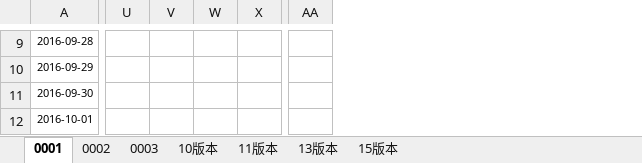
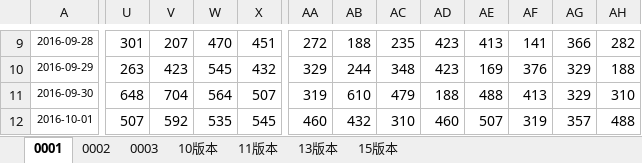
Before and after one commit to fanliaokeji/lvdun, an Excel workbook: aitushow/code/doc/留存.xlsx, sheet 0001, drawn as a sheet; only a part is shown, gaps mark what is left out; values as stored, in another font and other column widths than the file's, no borders; removed rows and columns are numbered as before the commit, all else as after; the diff covers the shown part only; the diff names each change by its address in the sheet, - before the commit and + after, or states it on an @@ line.

```diff
--- a/aitushow/code/doc/留存.xlsx (sheet 0001)
+++ b/aitushow/code/doc/留存.xlsx (sheet 0001)
-column AA, empty
+column AA, rows 9-12: 272 | 329 | 319 | 460
+column AB, rows 9-12: 188 | 244 | 610 | 432
+column AC, rows 9-12: 235 | 348 | 479 | 310
+column AD, rows 9-12: 423 | 423 | 188 | 460
+column AE, rows 9-12: 413 | 169 | 488 | 507
+column AF, rows 9-12: 141 | 376 | 413 | 319
+column AG, rows 9-12: 366 | 329 | 329 | 357
+column AH, rows 9-12: 282 | 188 | 310 | 488
-U9: (empty)
+U9: 301
-V9: (empty)
+V9: 207
-W9: (empty)
+W9: 470
-X9: (empty)
+X9: 451
-U10: (empty)
+U10: 263
-V10: (empty)
+V10: 423
-W10: (empty)
+W10: 545
-X10: (empty)
+X10: 432
-U11: (empty)
+U11: 648
-V11: (empty)
+V11: 704
-W11: (empty)
+W11: 564
-X11: (empty)
+X11: 507
-U12: (empty)
+U12: 507
-V12: (empty)
+V12: 592
-W12: (empty)
+W12: 535
-X12: (empty)
+X12: 545
```
Also changed, not shown: 25 added rows, 5 removed rows and 158 edited cells elsewhere in this sheet, sheet 0002, charts or pictures.
